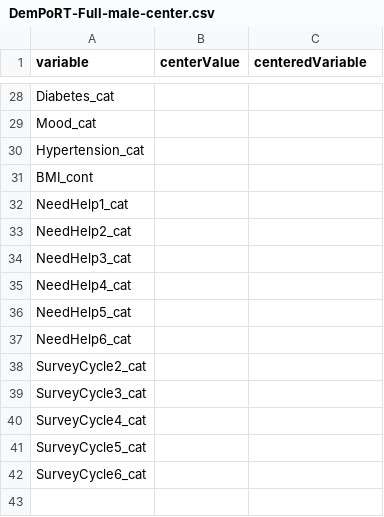
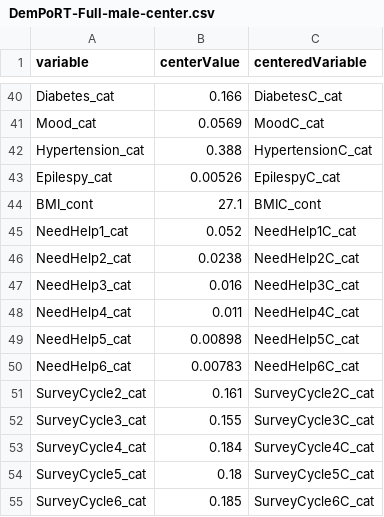
Before and after one commit to Big-Life-Lab/PoRT-cchsshared-dem-v1-alg, a CSV file: model-export/DemPoRT-Full/male/DemPoRT-Full-male-center.csv, drawn as a sheet; only a part is shown, gaps mark what is left out; addresses are those after the commit; the diff covers the shown part only; the diff names each change by its address in the sheet, - before the commit and + after, or states it on an @@ line.

```diff
--- a/model-export/DemPoRT-Full/male/DemPoRT-Full-male-center.csv
+++ b/model-export/DemPoRT-Full/male/DemPoRT-Full-male-center.csv
-B40 (centerValue): (empty)
+B40 (centerValue): 0.166
-C40 (centeredVariable): (empty)
+C40 (centeredVariable): DiabetesC_cat
-B41 (centerValue): (empty)
+B41 (centerValue): 0.0569
-C41 (centeredVariable): (empty)
+C41 (centeredVariable): MoodC_cat
-B42 (centerValue): (empty)
+B42 (centerValue): 0.388
-C42 (centeredVariable): (empty)
+C42 (centeredVariable): HypertensionC_cat
+row 43: Epilespy_cat | 0.00526 | EpilespyC_cat
-B44 (centerValue): (empty)
+B44 (centerValue): 27.1
-C44 (centeredVariable): (empty)
+C44 (centeredVariable): BMIC_cont
-B45 (centerValue): (empty)
+B45 (centerValue): 0.052
-C45 (centeredVariable): (empty)
+C45 (centeredVariable): NeedHelp1C_cat
-B46 (centerValue): (empty)
+B46 (centerValue): 0.0238
-C46 (centeredVariable): (empty)
+C46 (centeredVariable): NeedHelp2C_cat
-B47 (centerValue): (empty)
+B47 (centerValue): 0.016
-C47 (centeredVariable): (empty)
+C47 (centeredVariable): NeedHelp3C_cat
-B48 (centerValue): (empty)
+B48 (centerValue): 0.011
-C48 (centeredVariable): (empty)
+C48 (centeredVariable): NeedHelp4C_cat
-B49 (centerValue): (empty)
+B49 (centerValue): 0.00898
-C49 (centeredVariable): (empty)
+C49 (centeredVariable): NeedHelp5C_cat
-B50 (centerValue): (empty)
+B50 (centerValue): 0.00783
-C50 (centeredVariable): (empty)
+C50 (centeredVariable): NeedHelp6C_cat
-B51 (centerValue): (empty)
+B51 (centerValue): 0.161
-C51 (centeredVariable): (empty)
+C51 (centeredVariable): SurveyCycle2C_cat
-B52 (centerValue): (empty)
+B52 (centerValue): 0.155
-C52 (centeredVariable): (empty)
+C52 (centeredVariable): SurveyCycle3C_cat
-B53 (centerValue): (empty)
+B53 (centerValue): 0.184
-C53 (centeredVariable): (empty)
+C53 (centeredVariable): SurveyCycle4C_cat
-B54 (centerValue): (empty)
+B54 (centerValue): 0.18
-C54 (centeredVariable): (empty)
+C54 (centeredVariable): SurveyCycle5C_cat
-B55 (centerValue): (empty)
+B55 (centerValue): 0.185
-C55 (centeredVariable): (empty)
+C55 (centeredVariable): SurveyCycle6C_cat
```
Also changed, not shown: 12 added rows and 52 edited cells elsewhere in this file, model-export/DemPoRT-Full/male/DemPoRT-Full-male-fine-and-gray.csv, 4 other files.
